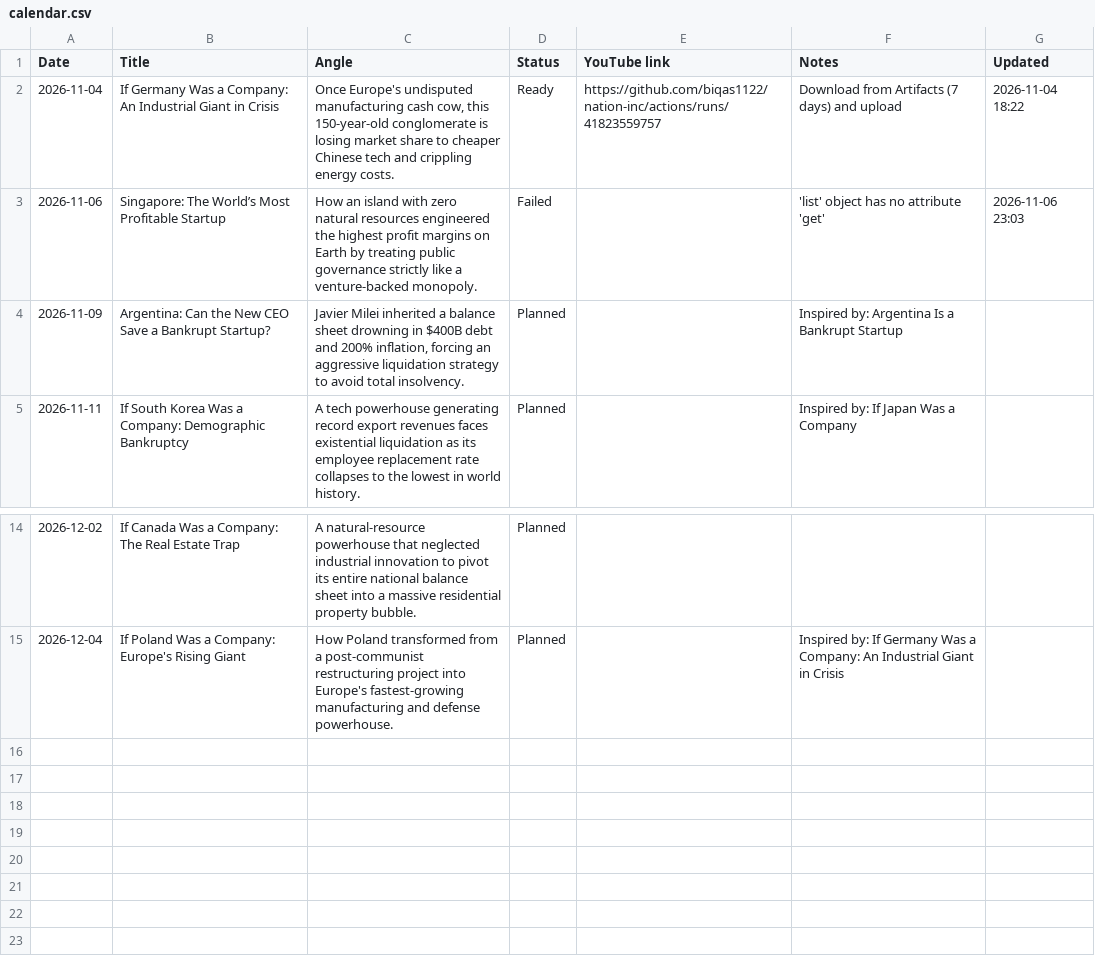
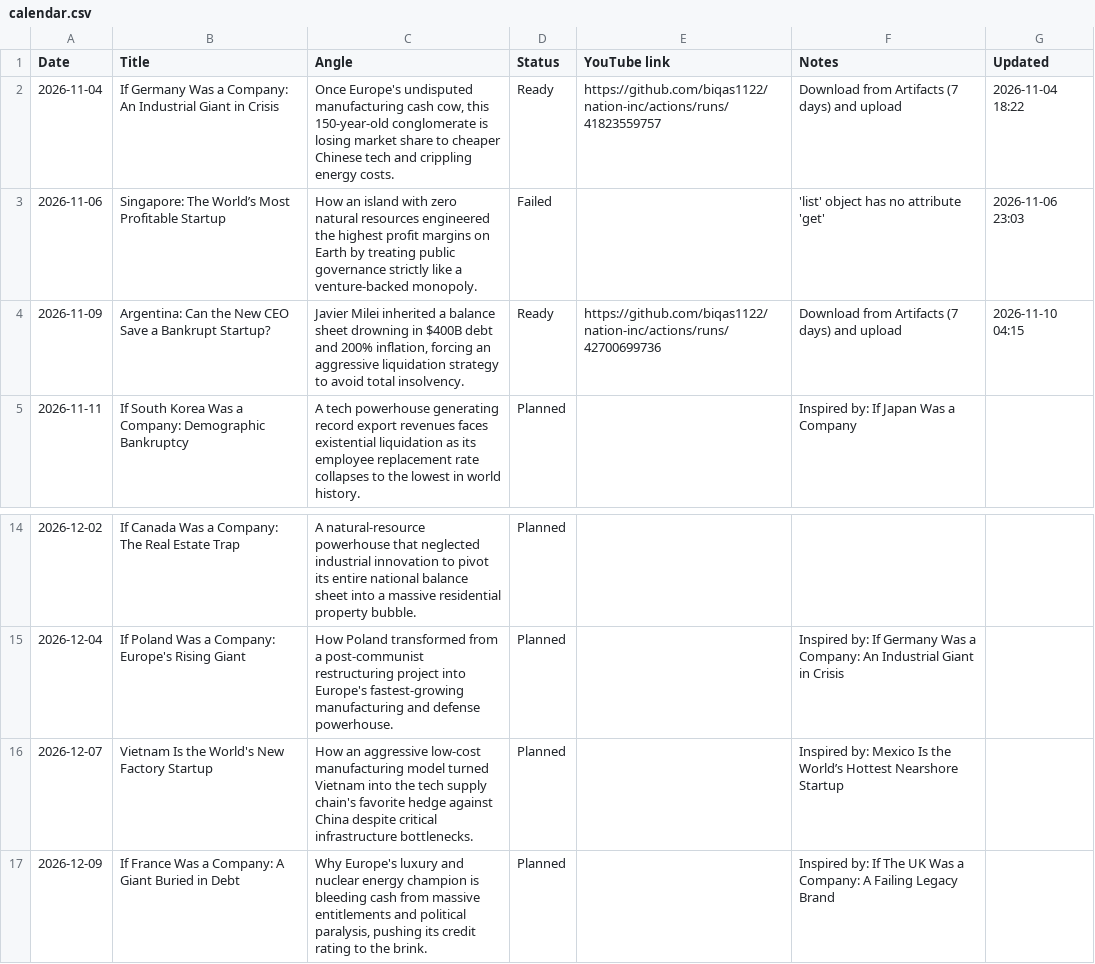
Before and after one commit to biqas1122/nation-inc, a CSV file: state/calendar.csv, drawn as a sheet; only a part is shown, gaps mark what is left out.

```diff
--- a/state/calendar.csv
+++ b/state/calendar.csv
@@ -3,3 +3,3 @@ Date,Title,Angle,Status,YouTube link,Notes,Updated
 2026-11-06,Singapore: The World’s Most Profitable Startup,How an island with zero natural resources engineered the highest profit margins on Earth by treating public governance strictly like a venture-backed monopoly.,Failed,,'list' object has no attribute 'get',2026-11-06 23:03
-2026-11-09,Argentina: Can the New CEO Save a Bankrupt Startup?,"Javier Milei inherited a balance sheet drowning in $400B debt and 200% inflation, forcing an aggressive liquidation strategy to avoid total insolvency.",Planned,,Inspired by: Argentina Is a Bankrupt Startup,
+2026-11-09,Argentina: Can the New CEO Save a Bankrupt Startup?,"Javier Milei inherited a balance sheet drowning in $400B debt and 200% inflation, forcing an aggressive liquidation strategy to avoid total insolvency.",Ready,https://github.com/biqas1122/nation-inc/actions/runs/42700699736,Download from Artifacts (7 days) and upload,2026-11-10 04:15
 2026-11-11,If South Korea Was a Company: Demographic Bankruptcy,A tech powerhouse generating record export revenues faces existential liquidation as its employee replacement rate collapses to the lowest in world history.,Planned,,Inspired by: If Japan Was a Company,
@@ -15 +15,3 @@ Date,Title,Angle,Status,YouTube link,Notes,Updated
 2026-12-04,If Poland Was a Company: Europe's Rising Giant,How Poland transformed from a post-communist restructuring project into Europe's fastest-growing manufacturing and defense powerhouse.,Planned,,Inspired by: If Germany Was a Company: An Industrial Giant in Crisis,
+2026-12-07,Vietnam Is the World's New Factory Startup,How an aggressive low-cost manufacturing model turned Vietnam into the tech supply chain's favorite hedge against China despite critical infrastructure bottlenecks.,Planned,,Inspired by: Mexico Is the World’s Hottest Nearshore Startup,
+2026-12-09,If France Was a Company: A Giant Buried in Debt,"Why Europe's luxury and nuclear energy champion is bleeding cash from massive entitlements and political paralysis, pushing its credit rating to the brink.",Planned,,Inspired by: If The UK Was a Company: A Failing Legacy Brand,
```
